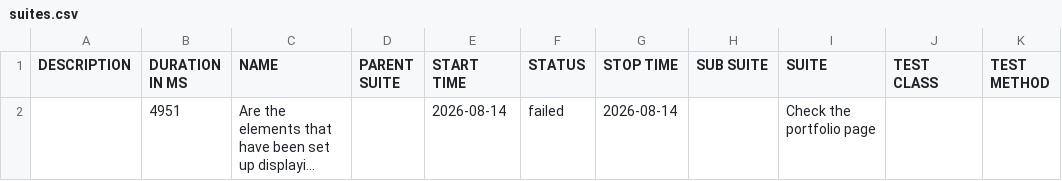
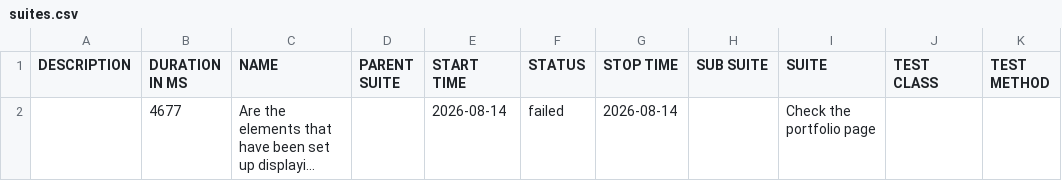
Before and after one commit to suryana-code/MyPortfolio-CICD, a CSV file: data/suites.csv, drawn as a sheet; long unchanged cells end in …; the diff names each change by its address in the sheet, - before the commit and + after, or states it on an @@ line.

```diff
--- a/data/suites.csv
+++ b/data/suites.csv
-B2 (DURATION IN MS): 4951
+B2 (DURATION IN MS): 4677
```
Also changed, not shown: 17 other files.
